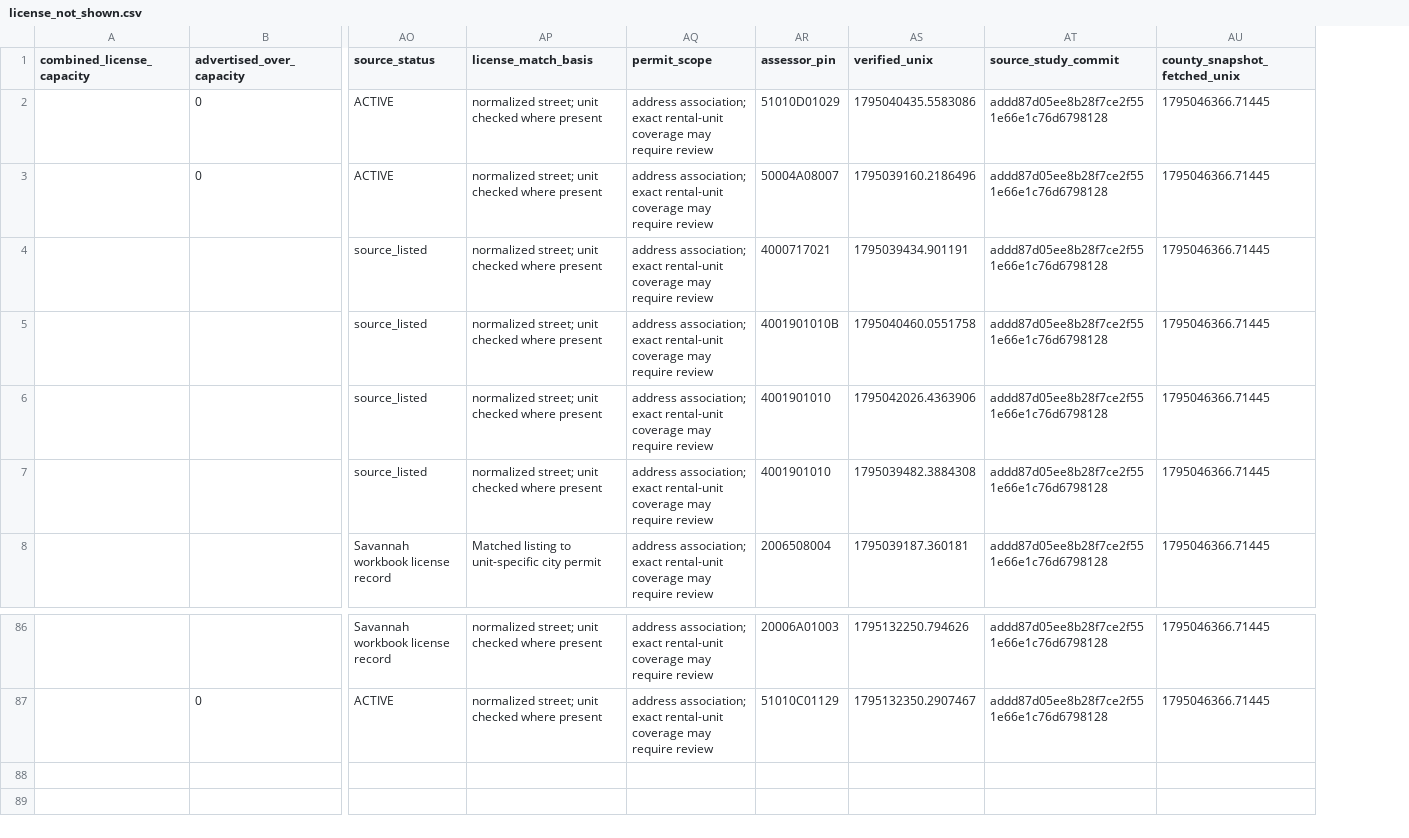
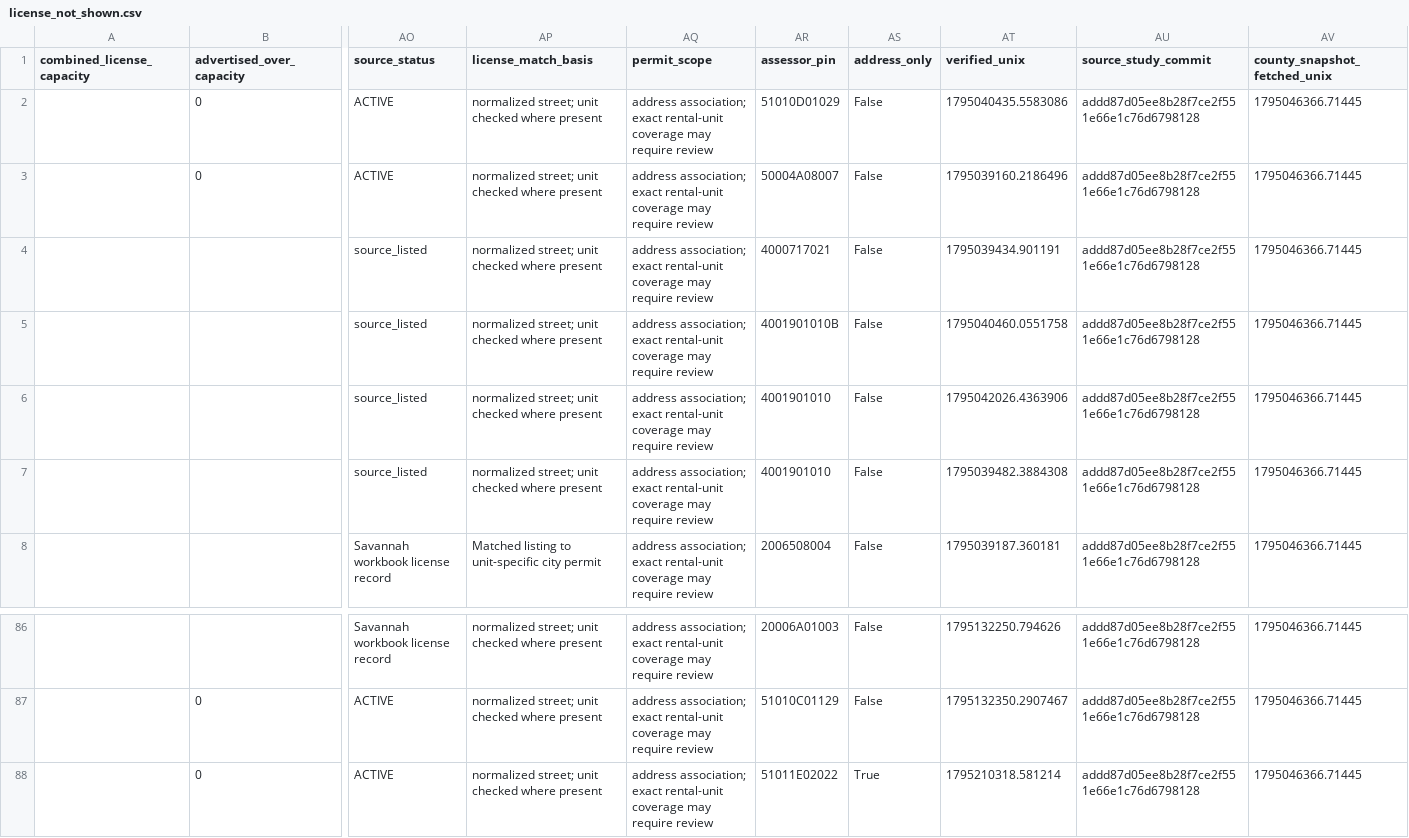
Before and after one commit to MichaelWoodc/airbnb-matches, a CSV file: licenses/license_not_shown.csv, drawn as a sheet; only a part is shown, gaps mark what is left out; rows hold the shown columns only; the diff names each change by its address in the sheet, - before the commit and + after, or states it on an @@ line.

Commit message:
Update discovered property matches

```diff
--- a/licenses/license_not_shown.csv
+++ b/licenses/license_not_shown.csv
+column AS (address_only), rows 2-8: all False; rows 86-87: False | False
+row 88:  | 0 | ACTIVE | normalized street; unit checked where present | address association; exact rental-unit coverage may require review | 51011E02022 | True | 1795210318.581214 | addd87d05ee8b28f7ce2f551e66e1c76d6798128 | 1795046366.71445
```
Also changed, not shown: licenses/license_shown.csv, licenses/outside_scope.csv, 10 other files.
